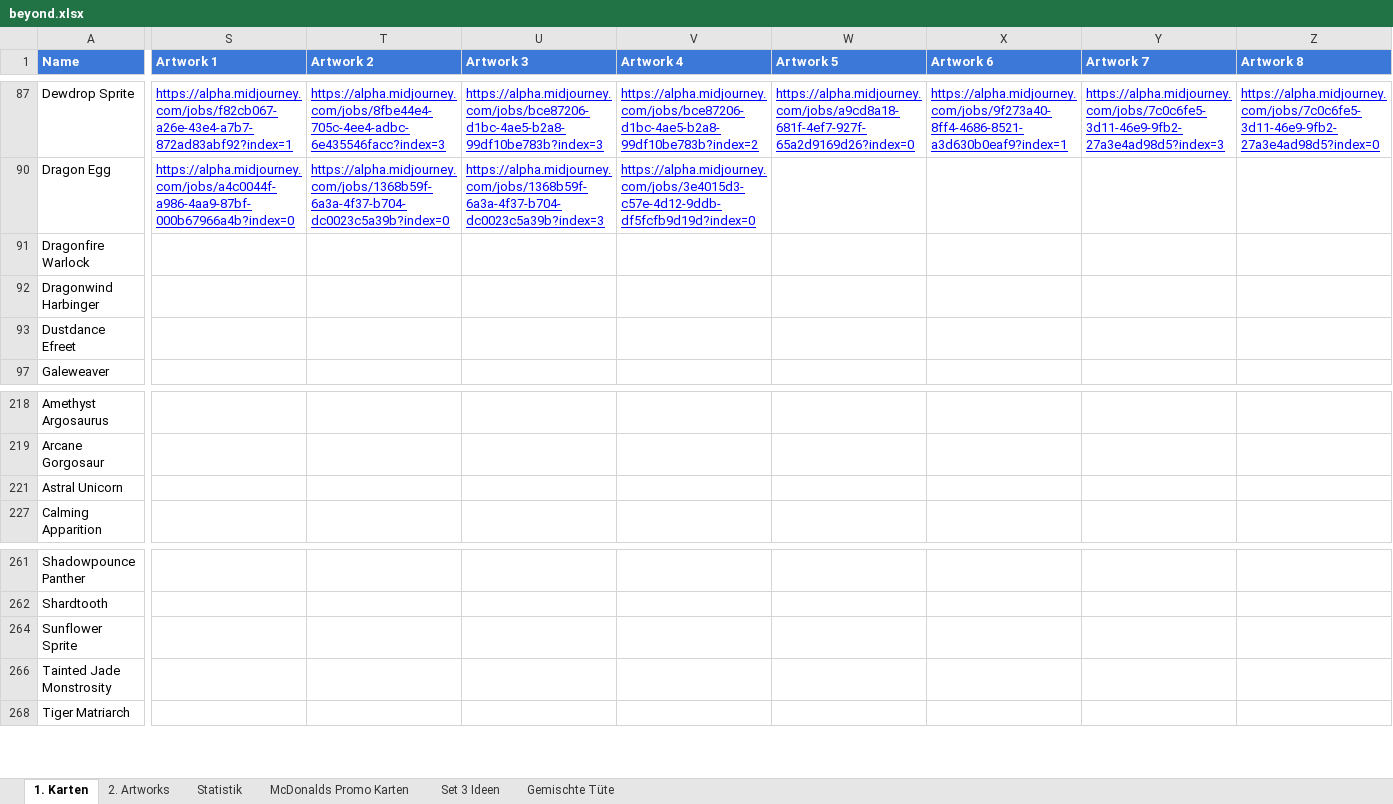
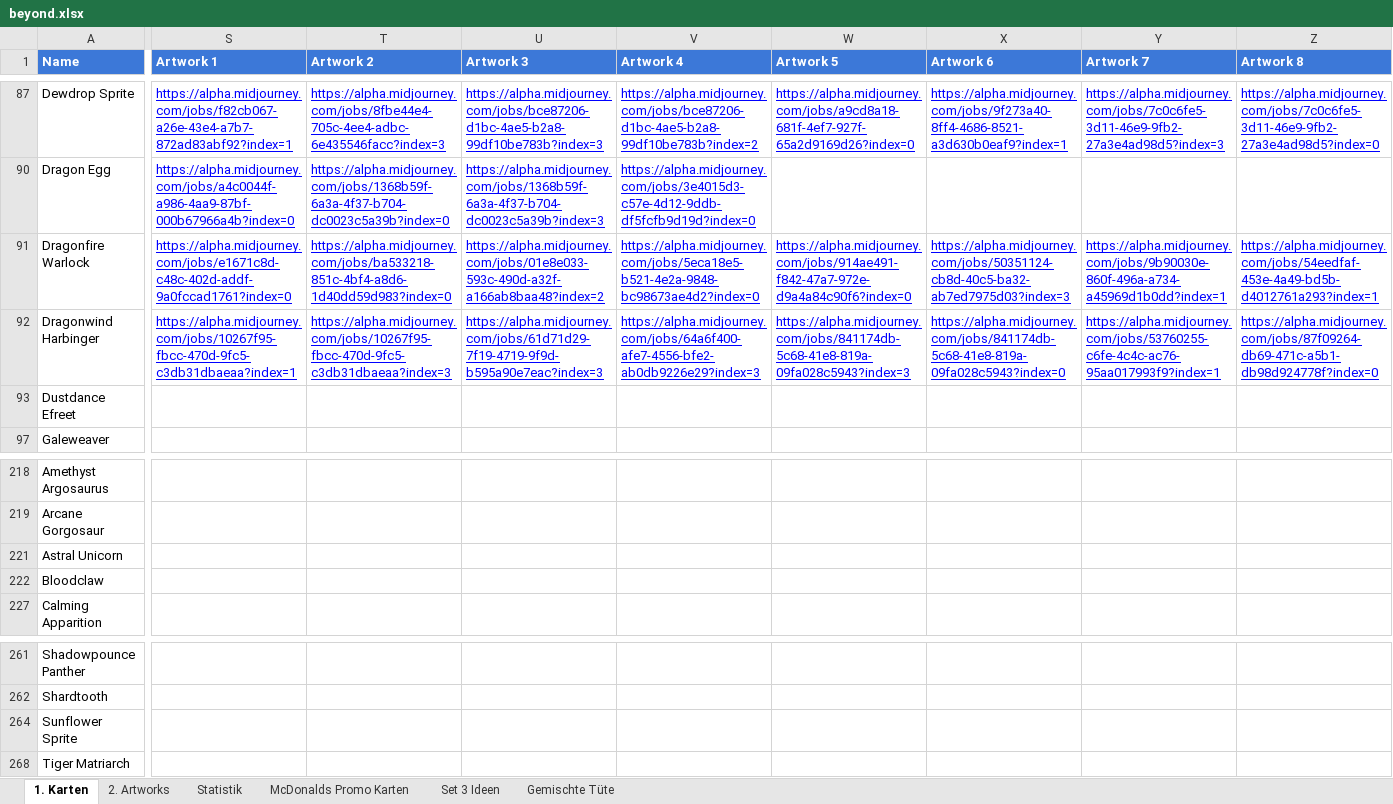
Before and after one commit to nonbiristudios/ShardsOfBeyond-v2, an Excel workbook: card-data/beyond.xlsx, sheet 1. Karten, drawn as a sheet; only a part is shown, gaps mark what is left out; values as stored, in another font and other column widths than the file's, no borders; charts and pictures and conditional formats not drawn; removed rows and columns are numbered as before the commit, all else as after; rows hold the shown columns only; the diff covers the shown part only; the diff names each change by its address in the sheet, - before the commit and + after, or states it on an @@ line.

```diff
--- a/card-data/beyond.xlsx (sheet 1. Karten)
+++ b/card-data/beyond.xlsx (sheet 1. Karten)
-S91 (Artwork 1): (empty)
+S91 (Artwork 1): https://alpha.midjourney.com/jobs/e1671c8d-c48c-402d-addf-9a0fccad1761?index=0
-T91 (Artwork 2): (empty)
+T91 (Artwork 2): https://alpha.midjourney.com/jobs/ba533218-851c-4bf4-a8d6-1d40dd59d983?index=0
-U91 (Artwork 3): (empty)
+U91 (Artwork 3): https://alpha.midjourney.com/jobs/01e8e033-593c-490d-a32f-a166ab8baa48?index=2
-V91 (Artwork 4): (empty)
+V91 (Artwork 4): https://alpha.midjourney.com/jobs/5eca18e5-b521-4e2a-9848-bc98673ae4d2?index=0
-W91 (Artwork 5): (empty)
+W91 (Artwork 5): https://alpha.midjourney.com/jobs/914ae491-f842-47a7-972e-d9a4a84c90f6?index=0
-X91 (Artwork 6): (empty)
+X91 (Artwork 6): https://alpha.midjourney.com/jobs/50351124-cb8d-40c5-ba32-ab7ed7975d03?index=3
-Y91 (Artwork 7): (empty)
+Y91 (Artwork 7): https://alpha.midjourney.com/jobs/9b90030e-860f-496a-a734-a45969d1b0dd?index=1
-Z91 (Artwork 8): (empty)
+Z91 (Artwork 8): https://alpha.midjourney.com/jobs/54eedfaf-453e-4a49-bd5b-d4012761a293?index=1
-S92 (Artwork 1): (empty)
+S92 (Artwork 1): https://alpha.midjourney.com/jobs/10267f95-fbcc-470d-9fc5-c3db31dbaeaa?index=1
-T92 (Artwork 2): (empty)
+T92 (Artwork 2): https://alpha.midjourney.com/jobs/10267f95-fbcc-470d-9fc5-c3db31dbaeaa?index=3
-U92 (Artwork 3): (empty)
+U92 (Artwork 3): https://alpha.midjourney.com/jobs/61d71d29-7f19-4719-9f9d-b595a90e7eac?index=3
-V92 (Artwork 4): (empty)
+V92 (Artwork 4): https://alpha.midjourney.com/jobs/64a6f400-afe7-4556-bfe2-ab0db9226e29?index=3
-W92 (Artwork 5): (empty)
+W92 (Artwork 5): https://alpha.midjourney.com/jobs/841174db-5c68-41e8-819a-09fa028c5943?index=3
-X92 (Artwork 6): (empty)
+X92 (Artwork 6): https://alpha.midjourney.com/jobs/841174db-5c68-41e8-819a-09fa028c5943?index=0
-Y92 (Artwork 7): (empty)
+Y92 (Artwork 7): https://alpha.midjourney.com/jobs/53760255-c6fe-4c4c-ac76-95aa017993f9?index=1
-Z92 (Artwork 8): (empty)
+Z92 (Artwork 8): https://alpha.midjourney.com/jobs/87f09264-db69-471c-a5b1-db98d924778f?index=0
+row 222: Bloodclaw
-row 266: Tainted Jade Monstrosity
```
Also changed, not shown: 4 edited cells and cell formats elsewhere in this sheet, sheet Statistik, sheet 2. Artworks, charts or pictures, 7 other files.
